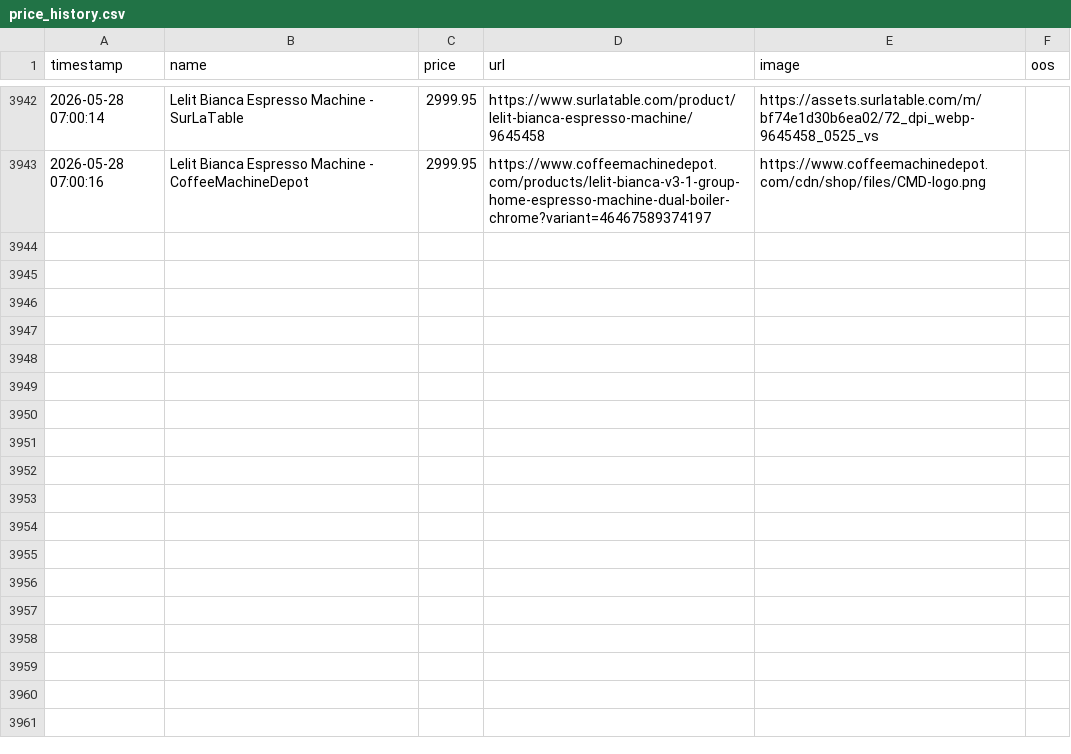
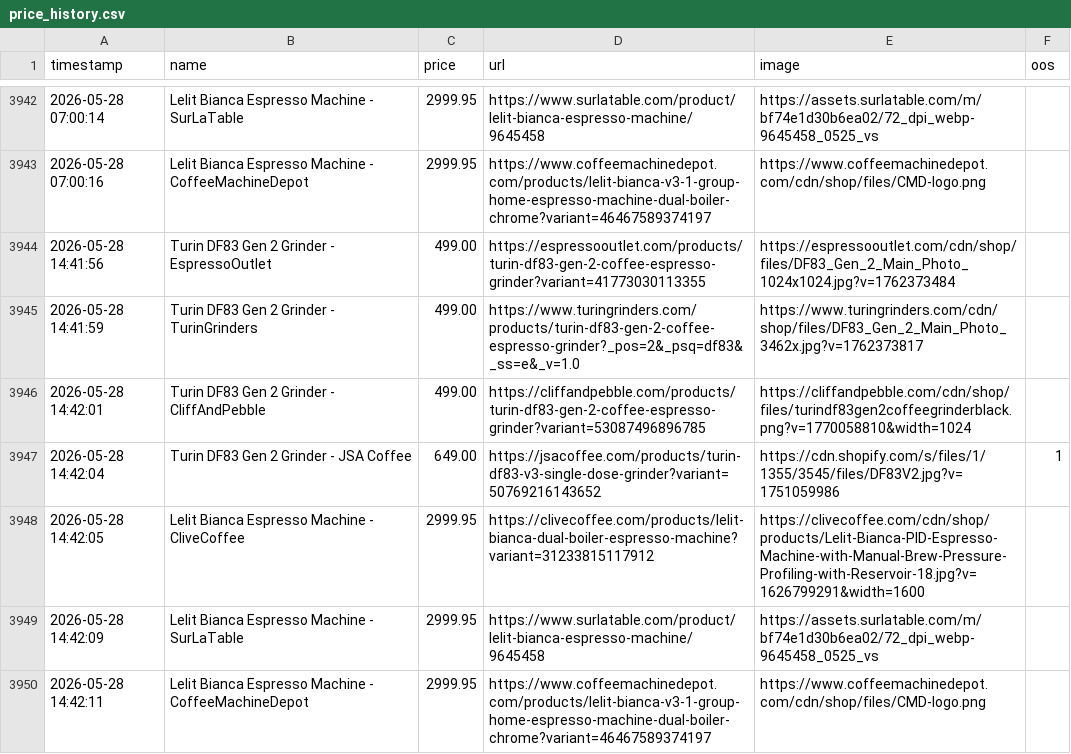
Before and after one commit to Hafoozi/price-tracker, a CSV file: price_history.csv, drawn as a sheet; only a part is shown, gaps mark what is left out; the diff names each change by its address in the sheet, - before the commit and + after, or states it on an @@ line.

```diff
--- a/price_history.csv
+++ b/price_history.csv
+row 3944: 2026-05-28 14:41:56 | Turin DF83 Gen 2 Grinder - EspressoOutlet | 499.00 | https://espressooutlet.com/products/turin-df83-gen-2-coffee-espresso-grinder?variant=41773030113355 | https://espressooutlet.com/cdn/shop/files/DF83_Gen_2_Main_Photo_1024x1024.jpg?v=1762373484
+row 3945: 2026-05-28 14:41:59 | Turin DF83 Gen 2 Grinder - TurinGrinders | 499.00 | https://www.turingrinders.com/products/turin-df83-gen-2-coffee-espresso-grinder?_pos=2&_psq=df83&_ss=e&_v=1.0 | https://www.turingrinders.com/cdn/shop/files/DF83_Gen_2_Main_Photo_3462x.jpg?v=1762373817
+row 3946: 2026-05-28 14:42:01 | Turin DF83 Gen 2 Grinder - CliffAndPebble | 499.00 | https://cliffandpebble.com/products/turin-df83-gen-2-coffee-espresso-grinder?variant=53087496896785 | https://cliffandpebble.com/cdn/shop/files/turindf83gen2coffeegrinderblack.png?v=1770058810&width=1024
+row 3947: 2026-05-28 14:42:04 | Turin DF83 Gen 2 Grinder - JSA Coffee | 649.00 | https://jsacoffee.com/products/turin-df83-v3-single-dose-grinder?variant=50769216143652 | https://cdn.shopify.com/s/files/1/1355/3545/files/DF83V2.jpg?v=1751059986 | 1
+row 3948: 2026-05-28 14:42:05 | Lelit Bianca Espresso Machine - CliveCoffee | 2999.95 | https://clivecoffee.com/products/lelit-bianca-dual-boiler-espresso-machine?variant=31233815117912 | https://clivecoffee.com/cdn/shop/products/Lelit-Bianca-PID-Espresso-Machine-with-Manual-Brew-Pressure-Profiling-with-Reservoir-18.jpg?v=1626799291&width=1600
+row 3949: 2026-05-28 14:42:09 | Lelit Bianca Espresso Machine - SurLaTable | 2999.95 | https://www.surlatable.com/product/lelit-bianca-espresso-machine/9645458 | https://assets.surlatable.com/m/bf74e1d30b6ea02/72_dpi_webp-9645458_0525_vs
+row 3950: 2026-05-28 14:42:11 | Lelit Bianca Espresso Machine - CoffeeMachineDepot | 2999.95 | https://www.coffeemachinedepot.com/products/lelit-bianca-v3-1-group-home-espresso-machine-dual-boiler-chrome?variant=46467589374197 | https://www.coffeemachinedepot.com/cdn/shop/files/CMD-logo.png
```
